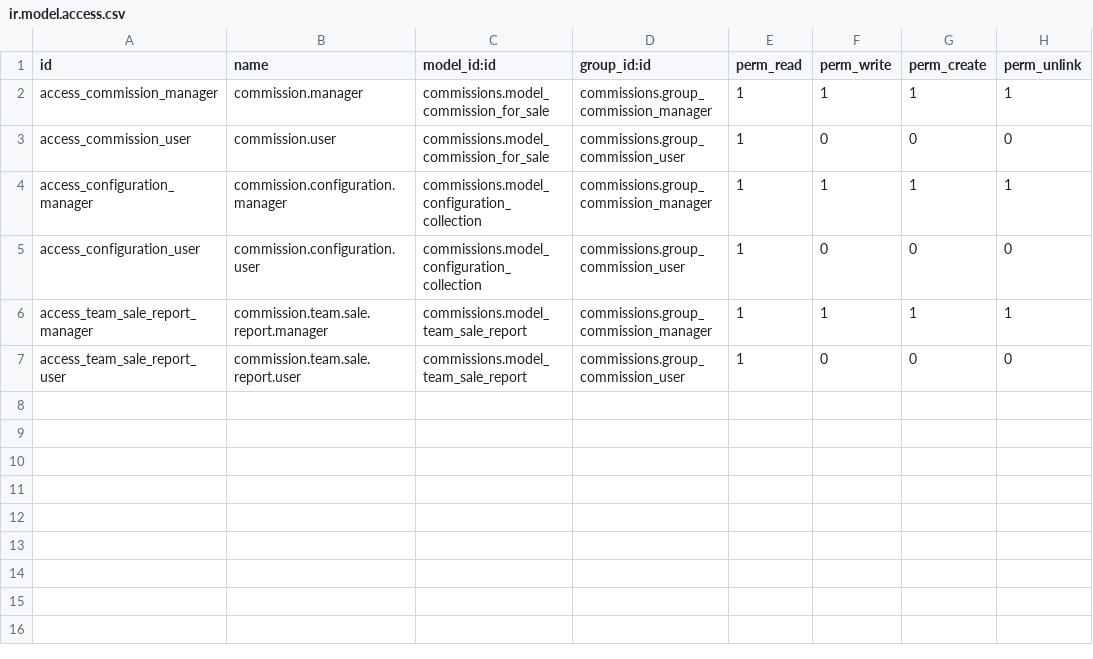
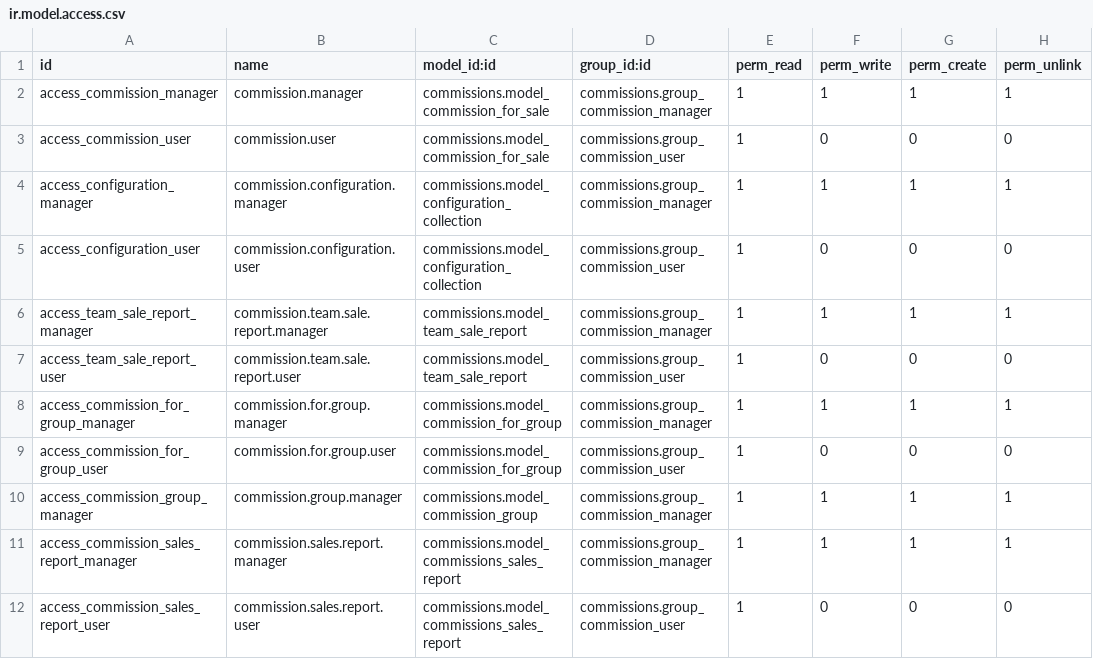
Before and after one commit to szeben/OxfordveFork, a CSV file: commissions/security/ir.model.access.csv, drawn as a sheet; the diff names each change by its address in the sheet, - before the commit and + after, or states it on an @@ line.

Commit message:
Update commissions

```diff
--- a/commissions/security/ir.model.access.csv
+++ b/commissions/security/ir.model.access.csv
+row 8: access_commission_for_group_manager | commission.for.group.manager | commissions.model_commission_for_group | commissions.group_commission_manager | 1 | 1 | 1 | 1
+row 9: access_commission_for_group_user | commission.for.group.user | commissions.model_commission_for_group | commissions.group_commission_user | 1 | 0 | 0 | 0
+row 10: access_commission_group_manager | commission.group.manager | commissions.model_commission_group | commissions.group_commission_manager | 1 | 1 | 1 | 1
+row 11: access_commission_sales_report_manager | commission.sales.report.manager | commissions.model_commissions_sales_report | commissions.group_commission_manager | 1 | 1 | 1 | 1
+row 12: access_commission_sales_report_user | commission.sales.report.user | commissions.model_commissions_sales_report | commissions.group_commission_user | 1 | 0 | 0 | 0
```
Also changed, not shown: 16 other files.
